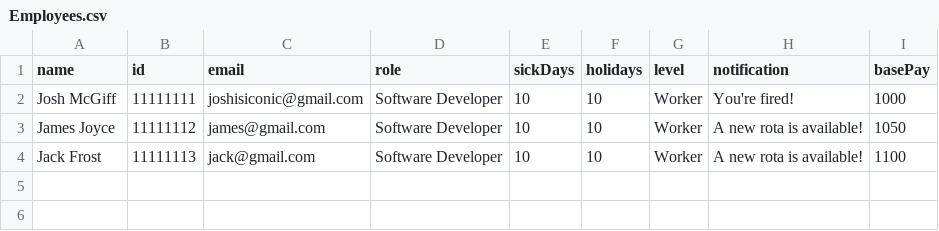
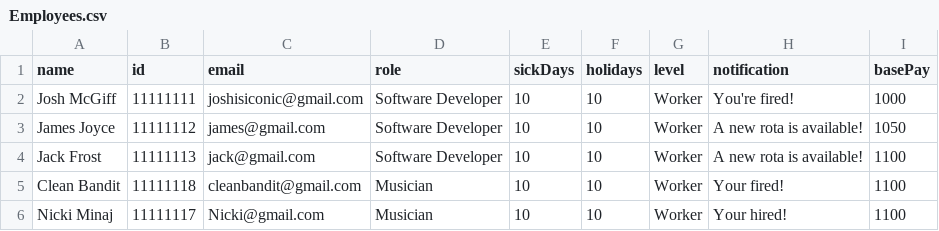
Before and after one commit to Slattz/CS4125Project, a CSV file: CS4125Project/CSV/Employees.csv, drawn as a sheet; the diff names each change by its address in the sheet, - before the commit and + after, or states it on an @@ line.

Commit message:
Added new employees
Co-Authored-By: Shane Slattery <Slattz@users.noreply.github.com>
Co-Authored-By: Paulis Gributs <pgnmaster24@gmail.com>

```diff
--- a/CS4125Project/CSV/Employees.csv
+++ b/CS4125Project/CSV/Employees.csv
+row 5: Clean Bandit | 11111118 | cleanbandit@gmail.com | Musician | 10 | 10 | Worker | Your fired! | 1100
+row 6: Nicki Minaj | 11111117 | Nicki@gmail.com | Musician | 10 | 10 | Worker | Your hired! | 1100
```
